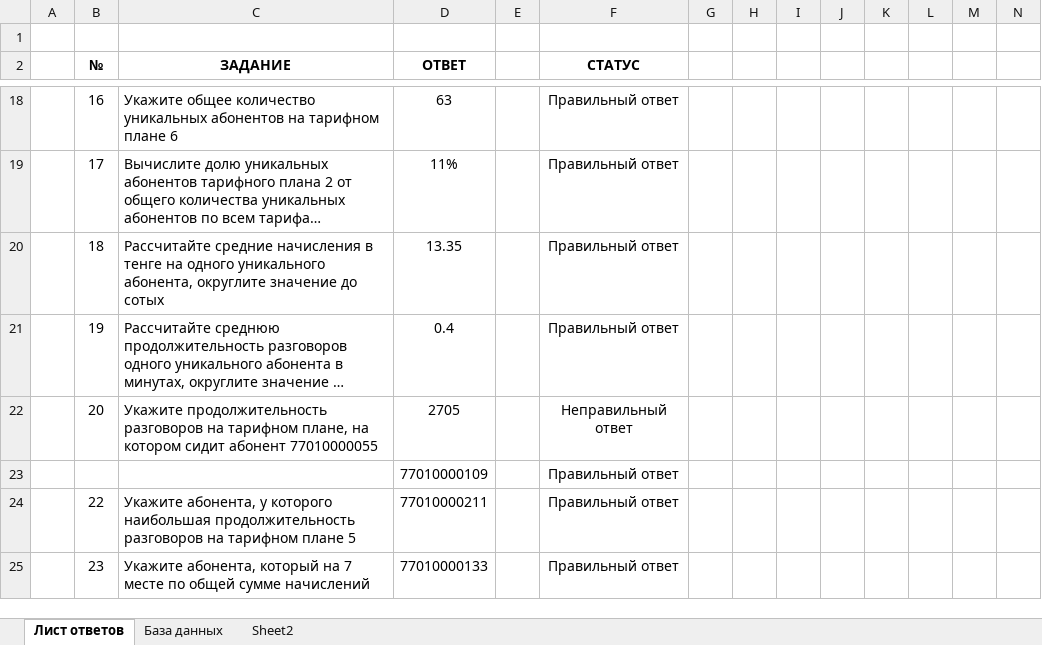
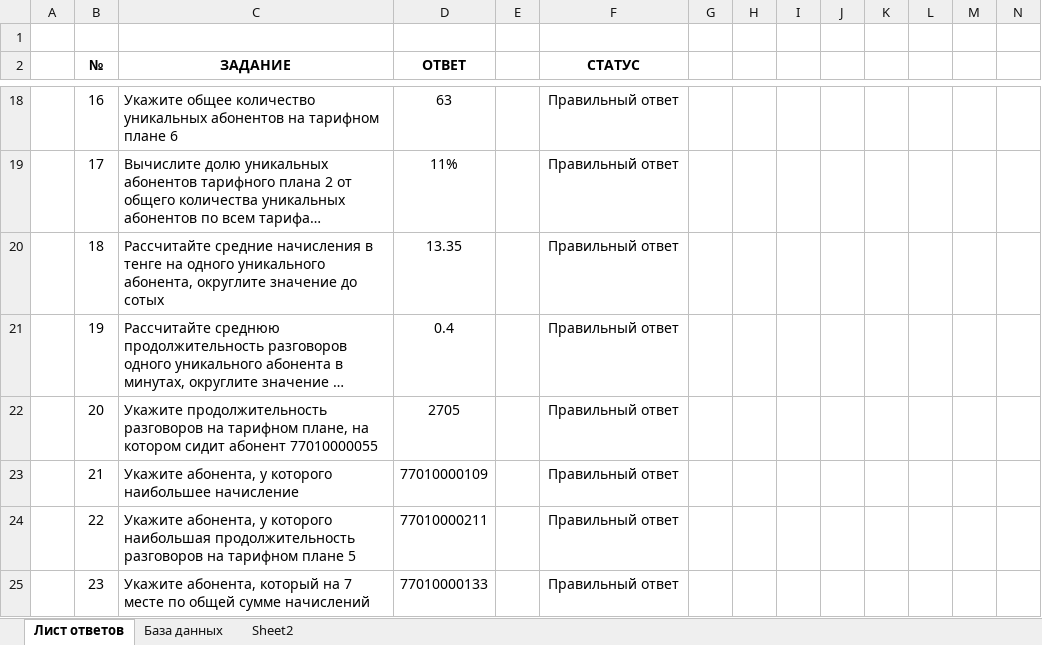
Before and after one commit to ademiy-project/Excel-Data-Analysis-Tasks, an Excel workbook: Excel test case Novartis Pharma Services AG .xlsx, sheet Лист ответов, drawn as a sheet; only a part is shown, gaps mark what is left out; long unchanged cells end in …; values as stored, in another font and other column widths than the file's, no borders; conditional formats not drawn; the diff names each change by its address in the sheet, - before the commit and + after, or states it on an @@ line.

Commit message:
Update Novartis test case file

```diff
--- a/Excel test case Novartis Pharma Services AG .xlsx (sheet Лист ответов)
+++ b/Excel test case Novartis Pharma Services AG .xlsx (sheet Лист ответов)
-F22 (СТАТУС): Неправильный ответ
+F22 (СТАТУС): Правильный ответ
-B23 (№): (empty)
+B23 (№): 21
-C23 (ЗАДАНИЕ): (empty)
+C23 (ЗАДАНИЕ): Укажите абонента, у которого наибольшее начисление
```
Also changed, not shown: formulas that keep their value.
